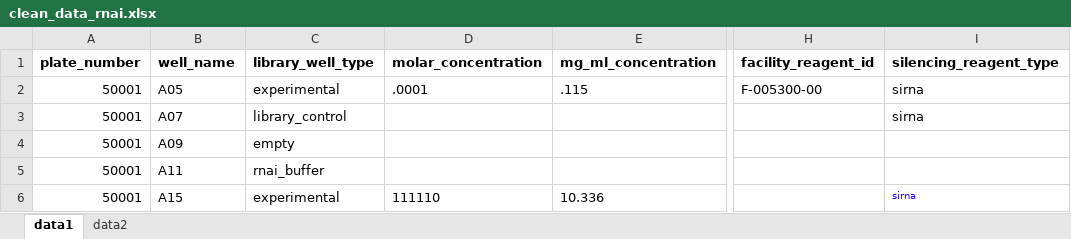
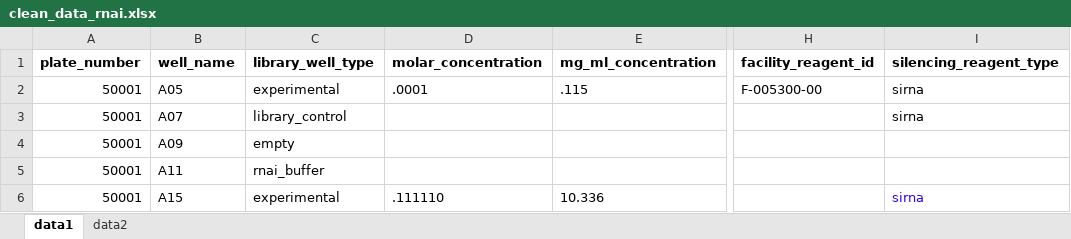
Before and after one commit to seanderickson/lims, an Excel workbook: db/static/test_data/libraries/clean_data_rnai.xlsx, sheet data1, drawn as a sheet; only a part is shown, gaps mark what is left out; values as stored, in another font and other column widths than the file's, no borders; the diff names each change by its address in the sheet, - before the commit and + after, or states it on an @@ line.

```diff
--- a/db/static/test_data/libraries/clean_data_rnai.xlsx (sheet data1)
+++ b/db/static/test_data/libraries/clean_data_rnai.xlsx (sheet data1)
-D6 (molar_concentration): 111110
+D6 (molar_concentration): .111110
@@ I6 text size: larger @@
```
Also changed, not shown: db/static/test_data/libraries/clean_rnai_duplex_50440_50443.xlsx.
